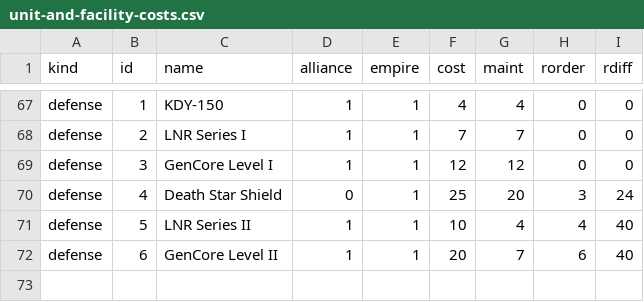
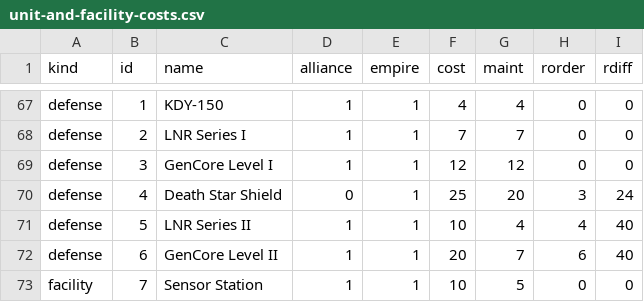
Before and after one commit to paulgazagnaire/Praedra, a CSV file: data/interim/unit-and-facility-costs.csv, drawn as a sheet; only a part is shown, gaps mark what is left out; the diff names each change by its address in the sheet, - before the commit and + after, or states it on an @@ line.

```diff
--- a/data/interim/unit-and-facility-costs.csv
+++ b/data/interim/unit-and-facility-costs.csv
+row 73: facility | 7 | Sensor Station | 1 | 1 | 10 | 5 | 0 | 0
```
Also changed, not shown: data/interim/bombardment-defense.csv, data/interim/research-unlocks.csv, 14 other files.
